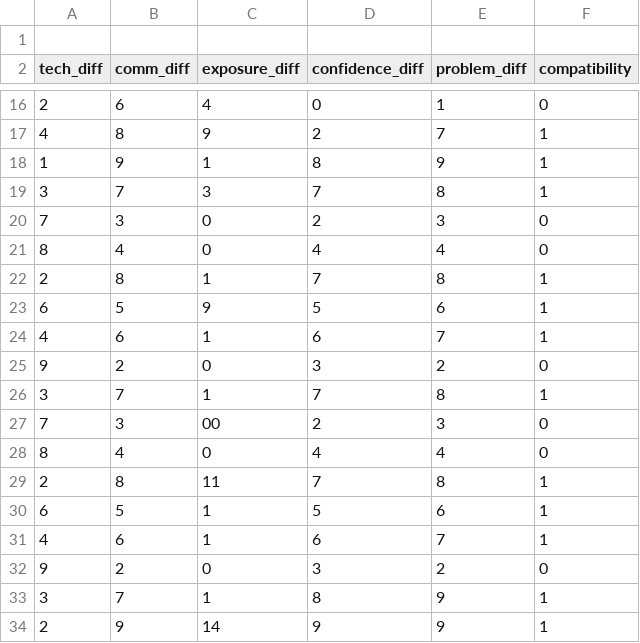
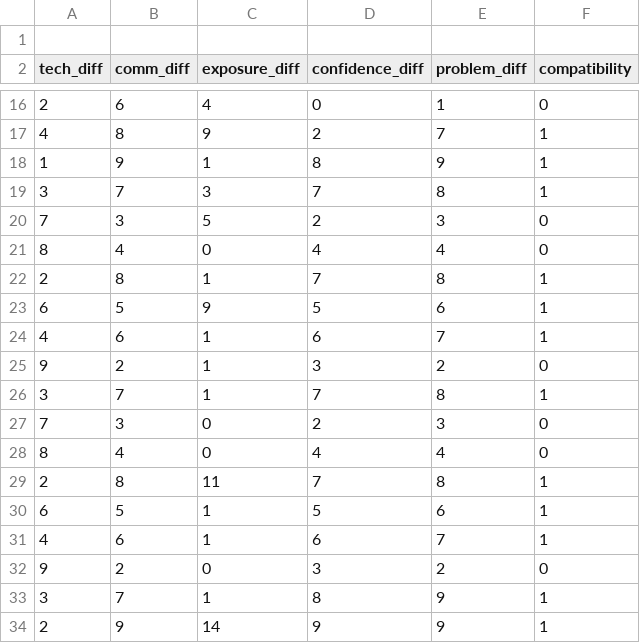
Before and after one commit to Revathi286/ai-ml-learning-journey, a CSV file: day13/dataset.csv, drawn as a sheet; only a part is shown, gaps mark what is left out; the diff covers the shown part only.

```diff
--- a/day13/dataset.csv
+++ b/day13/dataset.csv
@@ -19,3 +19,3 @@ tech_diff,comm_diff,exposure_diff,confidence_diff,problem_diff,compatibility
 3,7,3,7,8,1
-7,3,0,2,3,0
+7,3,5,2,3,0
 8,4,0,4,4,0
@@ -24,5 +24,5 @@ tech_diff,comm_diff,exposure_diff,confidence_diff,problem_diff,compatibility
 4,6,1,6,7,1
-9,2,0,3,2,0
+9,2,1,3,2,0
 3,7,1,7,8,1
-7,3,00,2,3,0
+7,3,0,2,3,0
 8,4,0,4,4,0
```
Also changed, not shown: 12 edited cells elsewhere in this file, 3 other files.
